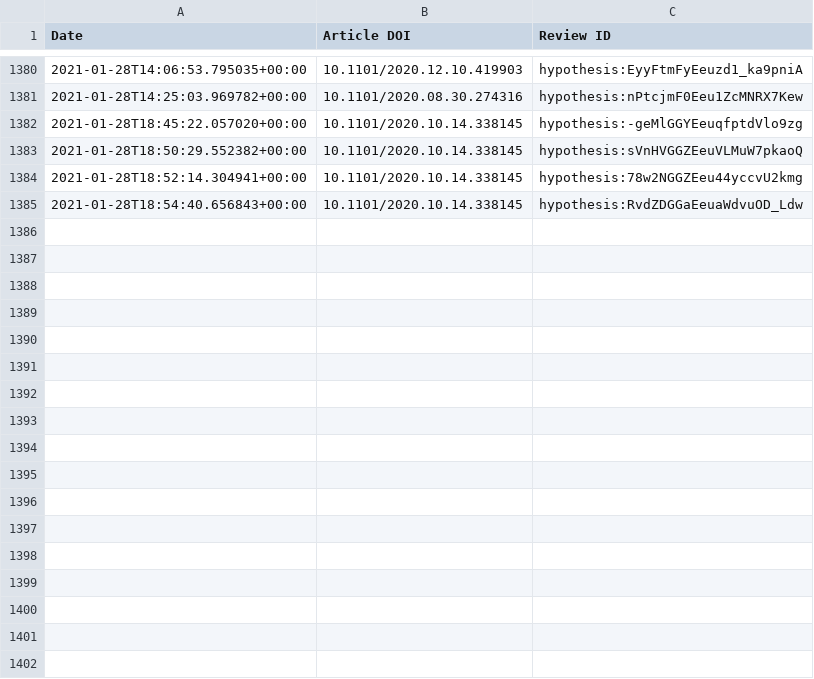
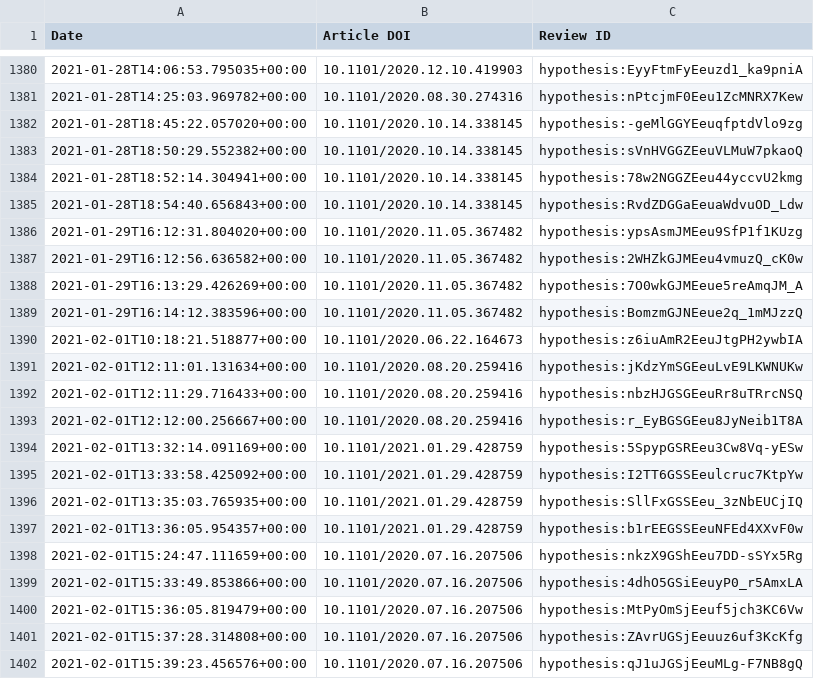
Before and after one commit to sciety/sciety, a CSV file: data/reviews/b560187e-f2fb-4ff9-a861-a204f3fc0fb0.csv, drawn as a sheet; only a part is shown, gaps mark what is left out.

Commit message:
Update event data

```diff
--- a/data/reviews/b560187e-f2fb-4ff9-a861-a204f3fc0fb0.csv
+++ b/data/reviews/b560187e-f2fb-4ff9-a861-a204f3fc0fb0.csv
@@ -1385 +1385,18 @@ Date,Article DOI,Review ID
 2021-01-28T18:54:40.656843+00:00,10.1101/2020.10.14.338145,hypothesis:RvdZDGGaEeuaWdvuOD_Ldw
+2021-01-29T16:12:31.804020+00:00,10.1101/2020.11.05.367482,hypothesis:ypsAsmJMEeu9SfP1f1KUzg
+2021-01-29T16:12:56.636582+00:00,10.1101/2020.11.05.367482,hypothesis:2WHZkGJMEeu4vmuzQ_cK0w
+2021-01-29T16:13:29.426269+00:00,10.1101/2020.11.05.367482,hypothesis:7O0wkGJMEeue5reAmqJM_A
+2021-01-29T16:14:12.383596+00:00,10.1101/2020.11.05.367482,hypothesis:BomzmGJNEeue2q_1mMJzzQ
+2021-02-01T10:18:21.518877+00:00,10.1101/2020.06.22.164673,hypothesis:z6iuAmR2EeuJtgPH2ywbIA
+2021-02-01T12:11:01.131634+00:00,10.1101/2020.08.20.259416,hypothesis:jKdzYmSGEeuLvE9LKWNUKw
+2021-02-01T12:11:29.716433+00:00,10.1101/2020.08.20.259416,hypothesis:nbzHJGSGEeuRr8uTRrcNSQ
+2021-02-01T12:12:00.256667+00:00,10.1101/2020.08.20.259416,hypothesis:r_EyBGSGEeu8JyNeib1T8A
+2021-02-01T13:32:14.091169+00:00,10.1101/2021.01.29.428759,hypothesis:5SpypGSREeu3Cw8Vq-yESw
+2021-02-01T13:33:58.425092+00:00,10.1101/2021.01.29.428759,hypothesis:I2TT6GSSEeulcruc7KtpYw
+2021-02-01T13:35:03.765935+00:00,10.1101/2021.01.29.428759,hypothesis:SllFxGSSEeu_3zNbEUCjIQ
+2021-02-01T13:36:05.954357+00:00,10.1101/2021.01.29.428759,hypothesis:b1rEEGSSEeuNFEd4XXvF0w
+2021-02-01T15:24:47.111659+00:00,10.1101/2020.07.16.207506,hypothesis:nkzX9GShEeu7DD-sSYx5Rg
+2021-02-01T15:33:49.853866+00:00,10.1101/2020.07.16.207506,hypothesis:4dhO5GSiEeuyP0_r5AmxLA
+2021-02-01T15:36:05.819479+00:00,10.1101/2020.07.16.207506,hypothesis:MtPyOmSjEeuf5jch3KC6Vw
+2021-02-01T15:37:28.314808+00:00,10.1101/2020.07.16.207506,hypothesis:ZAvrUGSjEeuuz6uf3KcKfg
+2021-02-01T15:39:23.456576+00:00,10.1101/2020.07.16.207506,hypothesis:qJ1uJGSjEeuMLg-F7NB8gQ
```
